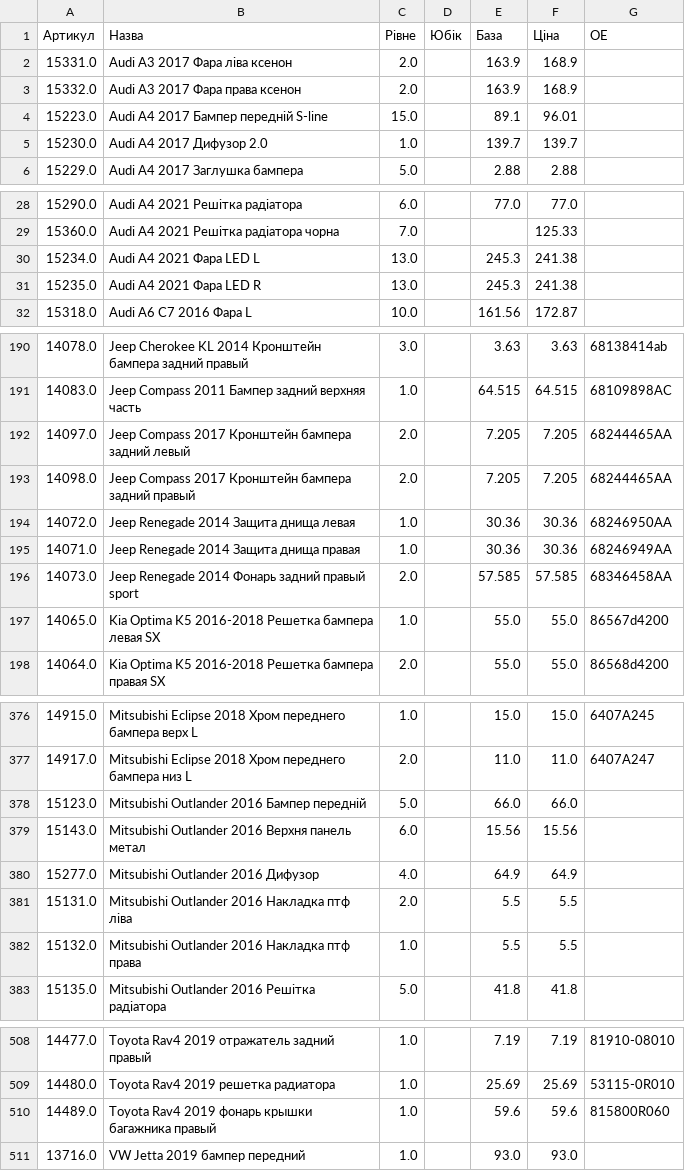
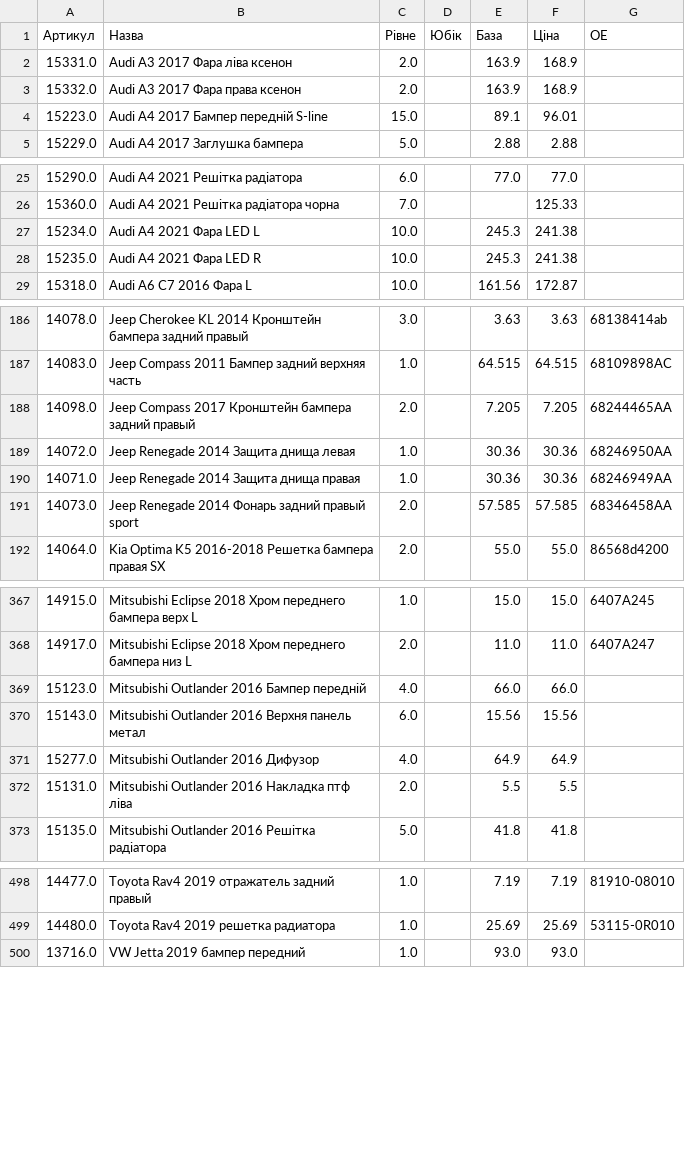
Before and after one commit to vladimircity/streamlitdepl, a CSV file: price.csv, drawn as a sheet; only a part is shown, gaps mark what is left out; the diff covers the shown part only.

```diff
--- a/price.csv
+++ b/price.csv
@@ -4,3 +4,2 @@
 15223.0,Audi A4 2017 Бампер передній S-line,15.0, ,89.1,96.01,
-15230.0,Audi A4 2017 Дифузор 2.0,1.0, ,139.7,139.7,
 15229.0,Audi A4 2017 Заглушка бампера,5.0, ,2.88,2.88,
@@ -29,4 +26,4 @@
 15360.0,Audi A4 2021 Решітка радіатора чорна,7.0, ,,125.33,
-15234.0,Audi A4 2021 Фара LED L,13.0, ,245.3,241.38,
-15235.0,Audi A4 2021 Фара LED R,13.0, ,245.3,241.38,
+15234.0,Audi A4 2021 Фара LED L,10.0, ,245.3,241.38,
+15235.0,Audi A4 2021 Фара LED R,10.0, ,245.3,241.38,
 15318.0,Audi A6 C7 2016 Фара L,10.0, ,161.56,172.87,
@@ -191,3 +187,2 @@
 14083.0,Jeep Compass 2011 Бампер задний верхняя часть,1.0, ,64.515,64.515,68109898AC
-14097.0,Jeep Compass 2017 Кронштейн бампера задний левый,2.0, ,7.205,7.205,68244465AA
 14098.0,Jeep Compass 2017 Кронштейн бампера задний правый,2.0, ,7.205,7.205,68244465AA
@@ -196,3 +191,2 @@
 14073.0,Jeep Renegade 2014 Фонарь задний правый sport,2.0, ,57.585,57.585,68346458АА
-14065.0,Kia Optima K5 2016-2018 Решетка бампера левая SX,1.0, ,55.0,55.0,86567d4200
 14064.0,Kia Optima K5 2016-2018 Решетка бампера правая SX,2.0, ,55.0,55.0,86568d4200
@@ -385,3 +376,3 @@
 14917.0,Mitsubishi Eclipse 2018 Хром переднего бампера низ L,2.0, ,11.0,11.0,6407A247
-15123.0,Mitsubishi Outlander 2016 Бампер передній,5.0, ,66.0,66.0,
+15123.0,Mitsubishi Outlander 2016 Бампер передній,4.0, ,66.0,66.0,
 15143.0,Mitsubishi Outlander 2016 Верхня панель метал,6.0, ,15.56,15.56,
@@ -389,3 +380,2 @@
 15131.0,Mitsubishi Outlander 2016 Накладка птф ліва,2.0, ,5.5,5.5,
-15132.0,Mitsubishi Outlander 2016 Накладка птф права,1.0, ,5.5,5.5,
 15135.0,Mitsubishi Outlander 2016 Решітка радіатора,5.0, ,41.8,41.8,
@@ -522,3 +512,2 @@
 14480.0,Toyota Rav4 2019 решетка радиатора,1.0, ,25.69,25.69,53115-0R010
-14489.0,Toyota Rav4 2019 фонарь крышки багажника правый,1.0, ,59.6,59.6,815800R060
 13716.0,VW Jetta 2019 бампер передний,1.0, ,93.0,93.0,
```
Also changed, not shown: 6 removed rows and 36 edited cells elsewhere in this file.
